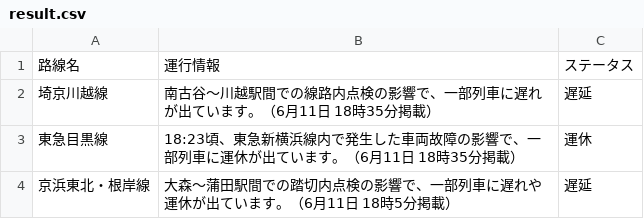
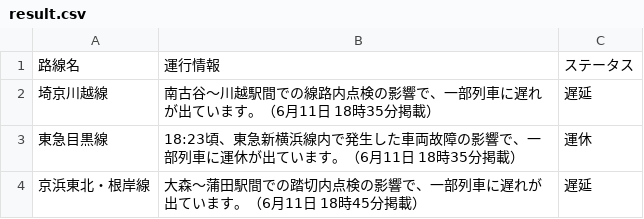
Before and after one commit to TakaoSenrioka/TrainViewHazama, a CSV file: public/result.csv, drawn as a sheet.

```diff
--- a/public/result.csv
+++ b/public/result.csv
@@ -3,2 +3,2 @@
 東急目黒線,18:23頃、東急新横浜線内で発生した車両故障の影響で、一部列車に運休が出ています。（6月11日 18時35分掲載）,運休
-京浜東北・根岸線,大森〜蒲田駅間での踏切内点検の影響で、一部列車に遅れや運休が出ています。（6月11日 18時5分掲載）,遅延
+京浜東北・根岸線,大森〜蒲田駅間での踏切内点検の影響で、一部列車に遅れが出ています。（6月11日 18時45分掲載）,遅延
```
Also changed, not shown: 1 other file.
